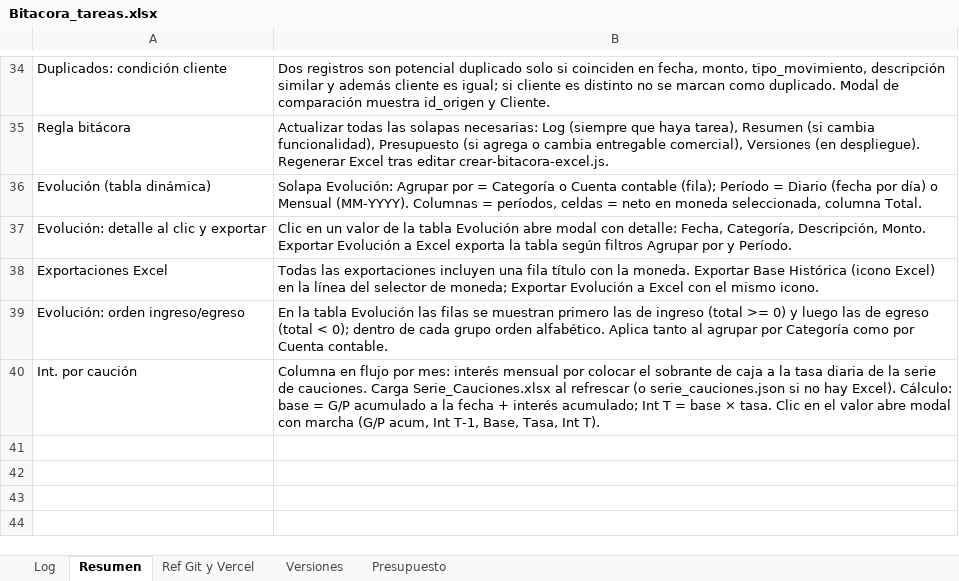
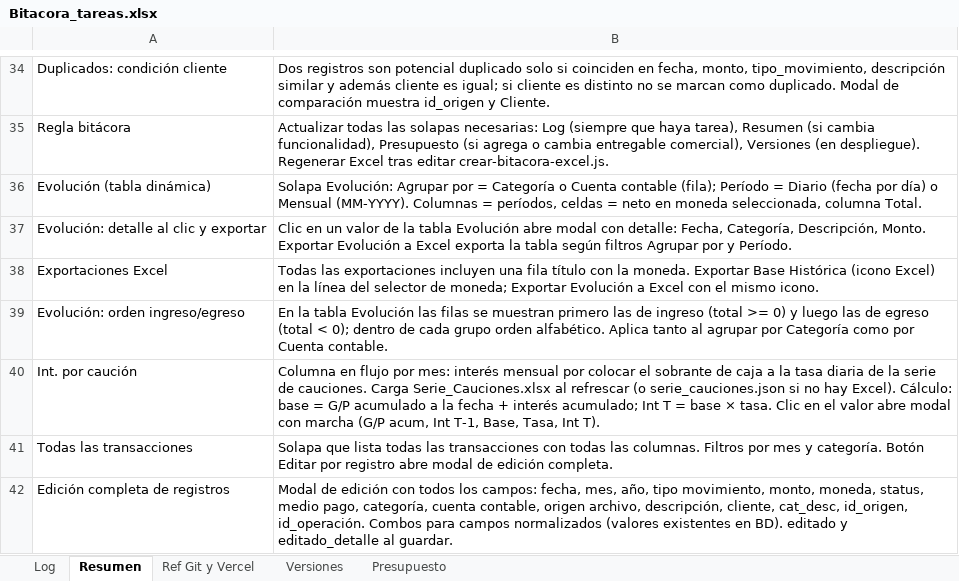
Before and after one commit to lucasbustosmartin-coder/fornitalia, an Excel workbook: Bitacora_tareas.xlsx, sheet Resumen, drawn as a sheet; only a part is shown, gaps mark what is left out; values as stored, in another font and other column widths than the file's, no borders; the diff names each change by its address in the sheet, - before the commit and + after, or states it on an @@ line.

```diff
--- a/Bitacora_tareas.xlsx (sheet Resumen)
+++ b/Bitacora_tareas.xlsx (sheet Resumen)
+row 41: Todas las transacciones | Solapa que lista todas las transacciones con todas las columnas. Filtros por mes y categoría. Botón Editar por registro abre modal de edición completa.
+row 42: Edición completa de registros | Modal de edición con todos los campos: fecha, mes, año, tipo movimiento, monto, moneda, status, medio pago, categoría, cuenta contable, origen archivo, descripción, cliente, cat_desc, id_origen, id_operación. Combos para campos normalizados (valores existentes en BD). editado y editado_detalle al guardar.
```
Also changed, not shown: sheet Log, sheet Presupuesto, sheet Versiones, 2 other files.
